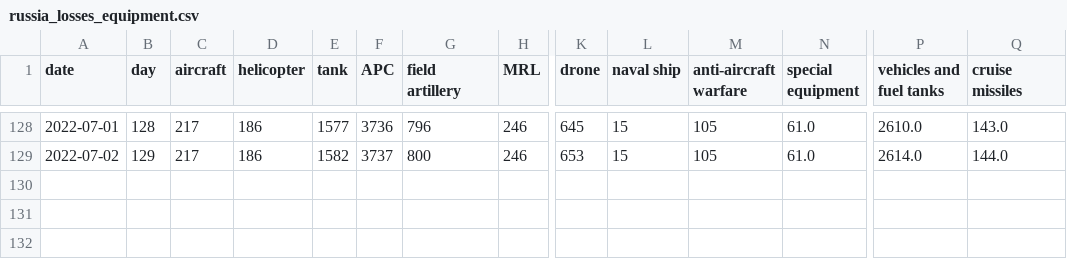
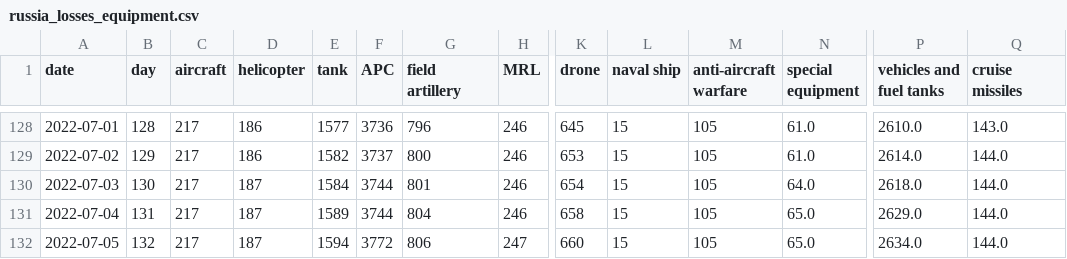
Before and after one commit to weiyuet/Russo-Ukrainian_War, a CSV file: data/russia_losses_equipment.csv, drawn as a sheet; only a part is shown, gaps mark what is left out; rows hold the shown columns only; the diff names each change by its address in the sheet, - before the commit and + after, or states it on an @@ line.

Commit message:
Updated figures for Russian personnel lost

```diff
--- a/data/russia_losses_equipment.csv
+++ b/data/russia_losses_equipment.csv
+row 130: 2022-07-03 | 130 | 217 | 187 | 1584 | 3744 | 801 | 246 | 654 | 15 | 105 | 64.0 | 2618.0 | 144.0
+row 131: 2022-07-04 | 131 | 217 | 187 | 1589 | 3744 | 804 | 246 | 658 | 15 | 105 | 65.0 | 2629.0 | 144.0
+row 132: 2022-07-05 | 132 | 217 | 187 | 1594 | 3772 | 806 | 247 | 660 | 15 | 105 | 65.0 | 2634.0 | 144.0
```
Also changed, not shown: data/russia_losses_personnel.csv, 4 other files.
